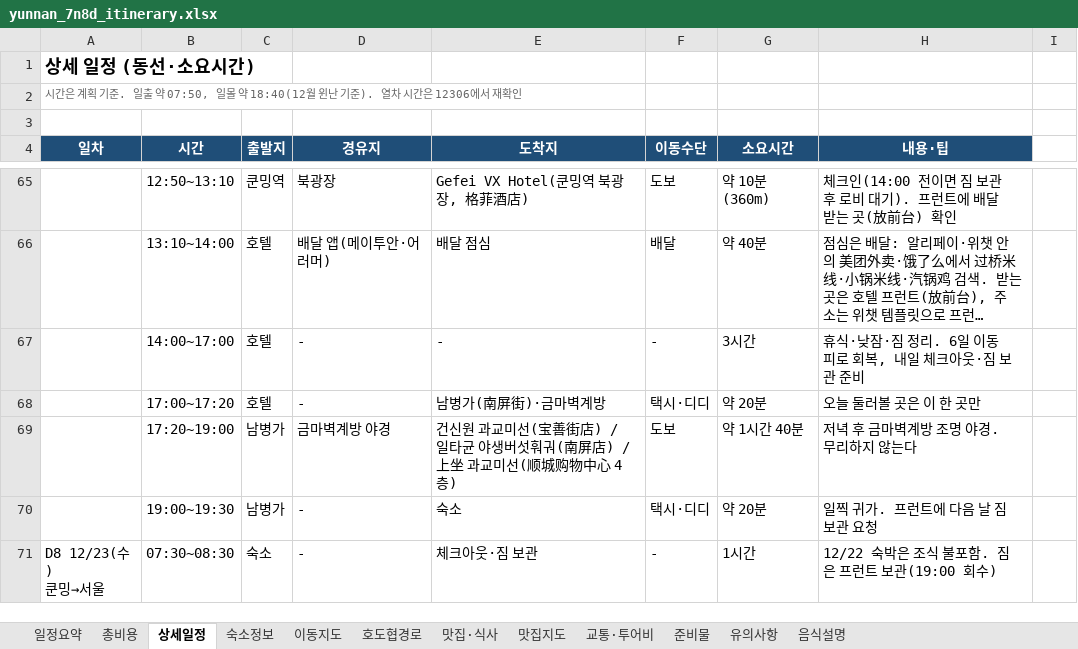
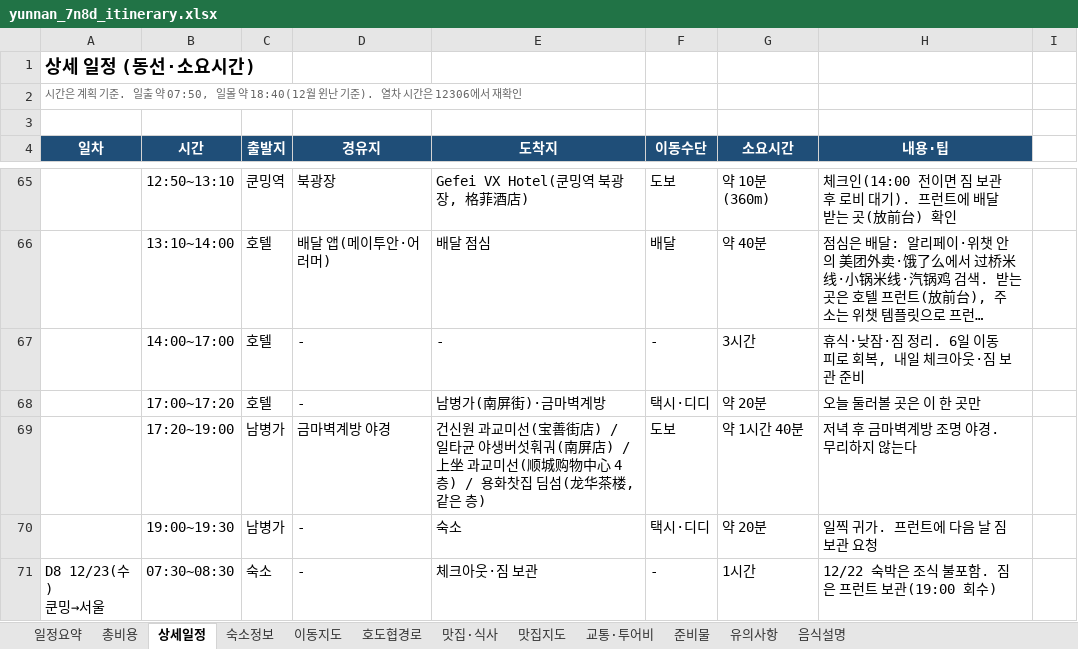
Before and after one commit to koasis89/travel-yunnan, an Excel workbook: data/source/yunnan_7n8d_itinerary.xlsx, sheet 상세일정, drawn as a sheet; only a part is shown, gaps mark what is left out; long unchanged cells end in …; values as stored, in another font and other column widths than the file's, no borders; the diff names each change by its address in the sheet, - before the commit and + after, or states it on an @@ line.

```diff
--- a/data/source/yunnan_7n8d_itinerary.xlsx (sheet 상세일정)
+++ b/data/source/yunnan_7n8d_itinerary.xlsx (sheet 상세일정)
-E69 (도착지): …4층)
+E69 (도착지): …4층) / 용화찻집 딤섬(龙华茶楼, 같은 층)
```
Also changed, not shown: 22 other files.
